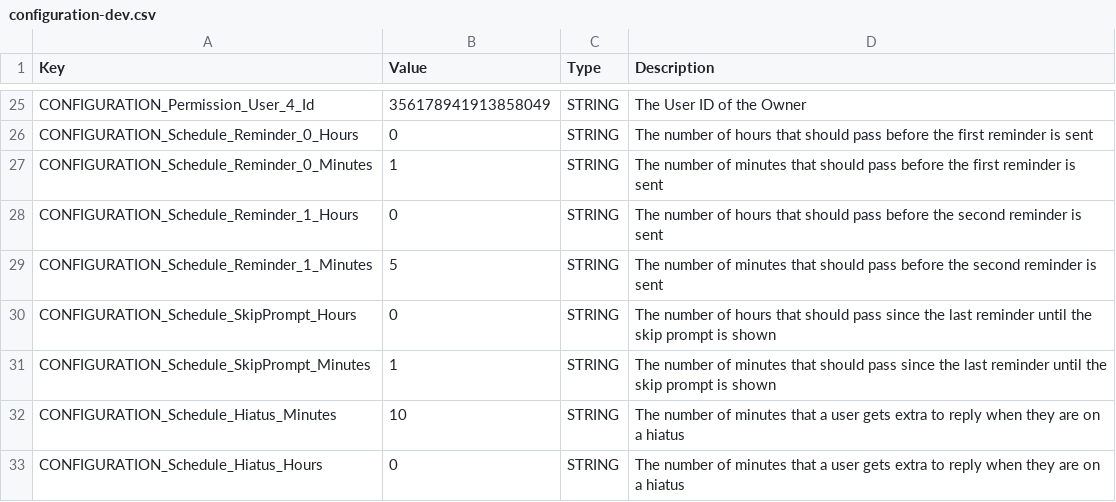
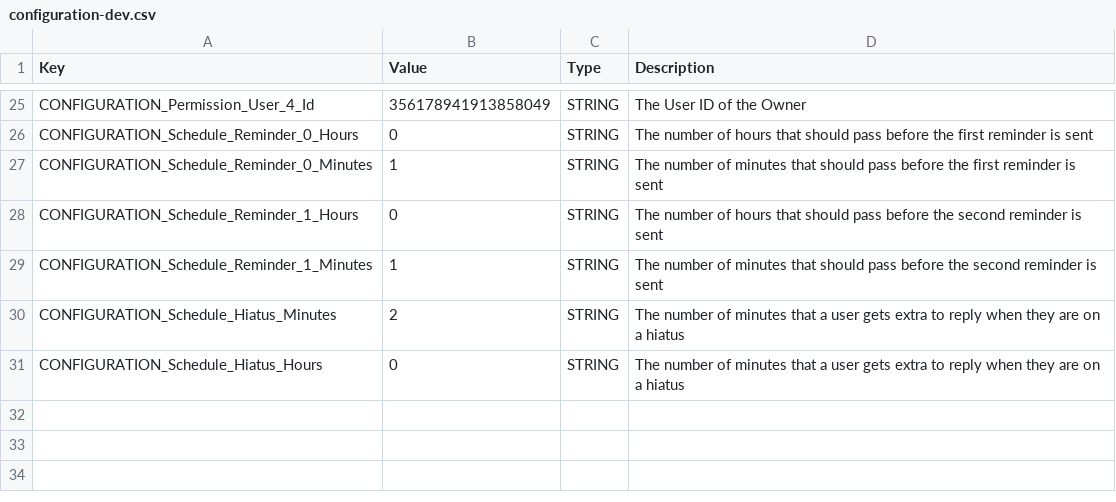
Before and after one commit to Haiyn/nughub-bot, a CSV file: orchestration/redis/data/configuration-dev.csv, drawn as a sheet; only a part is shown, gaps mark what is left out.

```diff
--- a/orchestration/redis/data/configuration-dev.csv
+++ b/orchestration/redis/data/configuration-dev.csv
@@ -28,6 +28,4 @@ CONFIGURATION_Schedule_Reminder_0_Minutes;1;STRING;The number of minutes that sh
 CONFIGURATION_Schedule_Reminder_1_Hours;0;STRING;The number of hours that should pass before the second reminder is sent
-CONFIGURATION_Schedule_Reminder_1_Minutes;5;STRING;The number of minutes that should pass before the second reminder is sent
-CONFIGURATION_Schedule_SkipPrompt_Hours;0;STRING;The number of hours that should pass since the last reminder until the skip prompt is shown
-CONFIGURATION_Schedule_SkipPrompt_Minutes;1;STRING;The number of minutes that should pass since the last reminder until the skip prompt is shown
-CONFIGURATION_Schedule_Hiatus_Minutes;10;STRING;The number of minutes that a user gets extra to reply when they are on a hiatus
+CONFIGURATION_Schedule_Reminder_1_Minutes;1;STRING;The number of minutes that should pass before the second reminder is sent
+CONFIGURATION_Schedule_Hiatus_Minutes;2;STRING;The number of minutes that a user gets extra to reply when they are on a hiatus
 CONFIGURATION_Schedule_Hiatus_Hours;0;STRING;The number of minutes that a user gets extra to reply when they are on a hiatus
```
Also changed, not shown: orchestration/redis/data/configuration-prod.csv, orchestration/redis/data/strings.csv, 9 other files.
